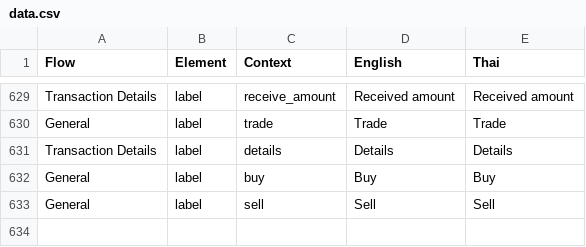
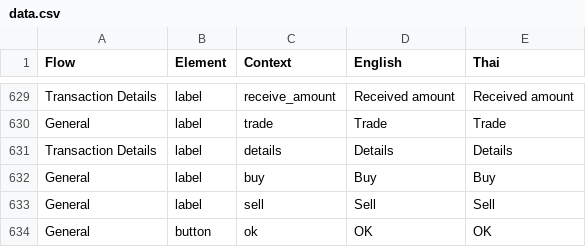
Before and after one commit to oxymnds/ctp-langkey, a CSV file: output/data.csv, drawn as a sheet; only a part is shown, gaps mark what is left out; the diff names each change by its address in the sheet, - before the commit and + after, or states it on an @@ line.

```diff
--- a/output/data.csv
+++ b/output/data.csv
+row 634: General | button | ok | OK | OK
```
Also changed, not shown: 3 other files.
